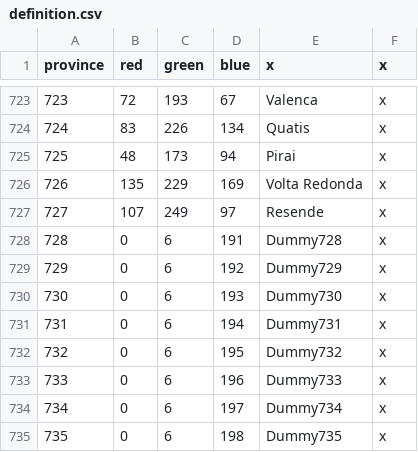
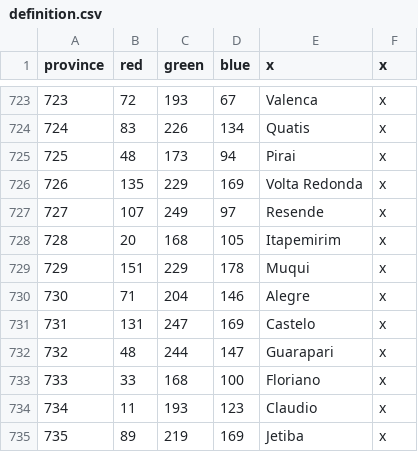
Before and after one commit to Metaluis90/A-World-Like-Any-Other, a CSV file: ATEFF - A World Like Any Other/map/definition.csv, drawn as a sheet; only a part is shown, gaps mark what is left out; the diff covers the shown part only.

```diff
--- a/ATEFF - A World Like Any Other/map/definition.csv
+++ b/ATEFF - A World Like Any Other/map/definition.csv
@@ -727,9 +727,9 @@ province;red;green;blue;x;x
 727;107;249;97;Resende;x
-728;0;6;191;Dummy728;x
-729;0;6;192;Dummy729;x
-730;0;6;193;Dummy730;x
-731;0;6;194;Dummy731;x
-732;0;6;195;Dummy732;x
-733;0;6;196;Dummy733;x
-734;0;6;197;Dummy734;x
-735;0;6;198;Dummy735;x
+728;20;168;105;Itapemirim;x
+729;151;229;178;Muqui;x
+730;71;204;146;Alegre;x
+731;131;247;169;Castelo;x
+732;48;244;147;Guarapari;x
+733;33;168;100;Floriano;x
+734;11;193;123;Claudio;x
+735;89;219;169;Jetiba;x
```
Also changed, not shown: 44 edited cells elsewhere in this file, ATEFF - A World Like Any Other/localisation/ZZZ_provinces.csv, 1 other file.
